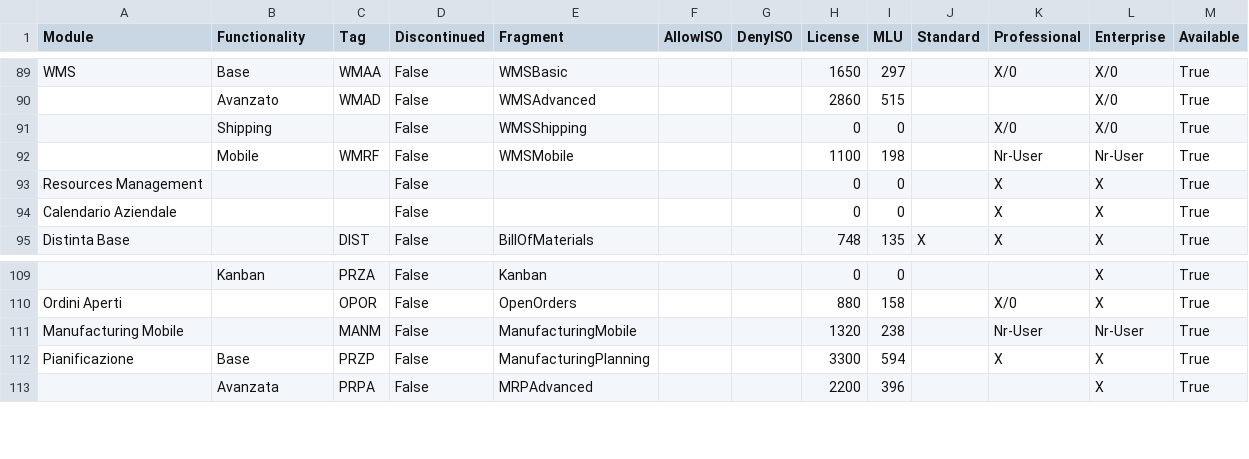
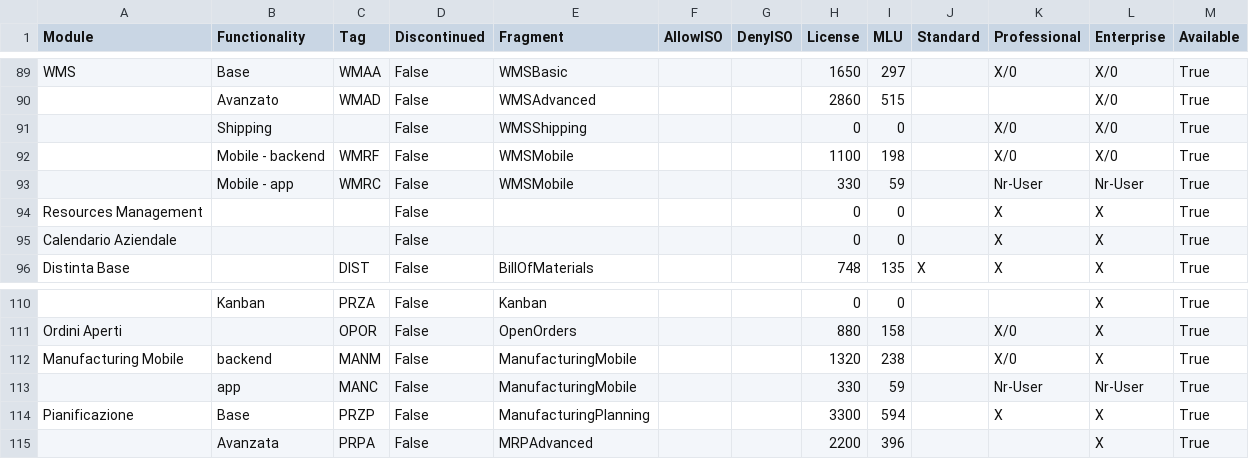
Before and after one commit to andrea-rinaldi-microarea/configurator, a CSV file: data/Manufacturing.csv, drawn as a sheet; only a part is shown, gaps mark what is left out; addresses are those after the commit; the diff names each change by its address in the sheet, - before the commit and + after, or states it on an @@ line.

Commit message:
pricing per module

```diff
--- a/data/Manufacturing.csv
+++ b/data/Manufacturing.csv
-B92 (Functionality): Mobile
+B92 (Functionality): Mobile - backend
-K92 (Professional): Nr-User
+K92 (Professional): X/0
-L92 (Enterprise): Nr-User
+L92 (Enterprise): X/0
+row 93:  | Mobile - app | WMRC | False | WMSMobile |  |  | 330 | 59 |  | Nr-User | Nr-User | True
-B112 (Functionality): (empty)
+B112 (Functionality): backend
-K112 (Professional): Nr-User
+K112 (Professional): X/0
-L112 (Enterprise): Nr-User
+L112 (Enterprise): X
+row 113:  | app | MANC | False | ManufacturingMobile |  |  | 330 | 59 |  | Nr-User | Nr-User | True
```
Also changed, not shown: data/Administration & Services.csv, data/FeaturesList.csv, 5 other files.
